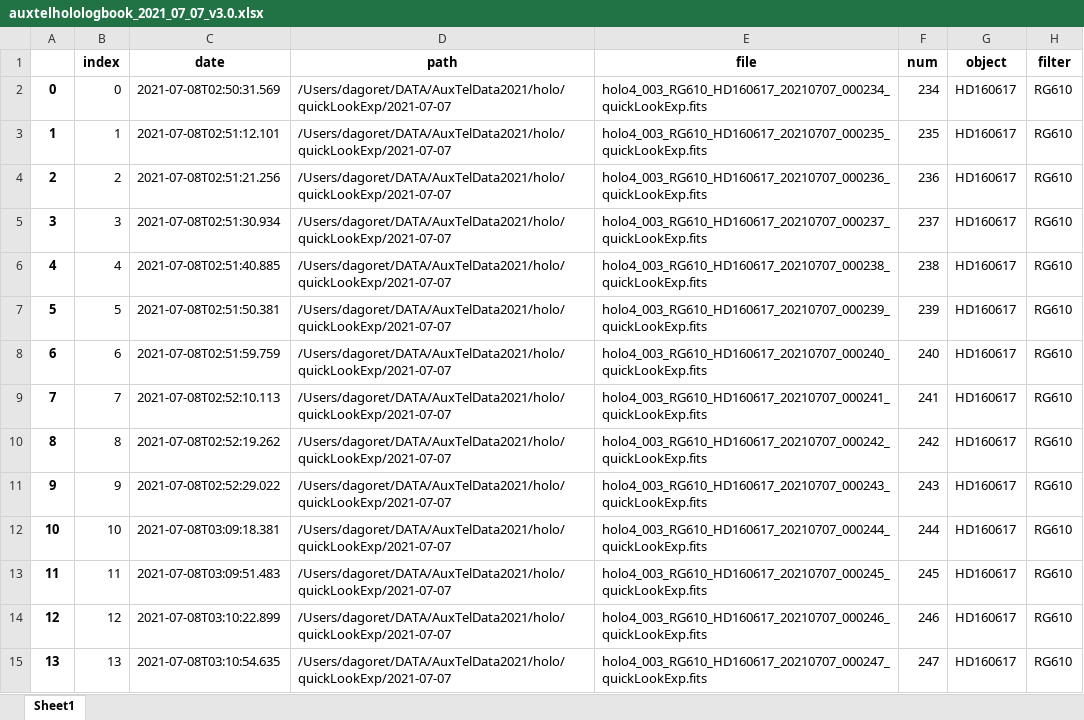
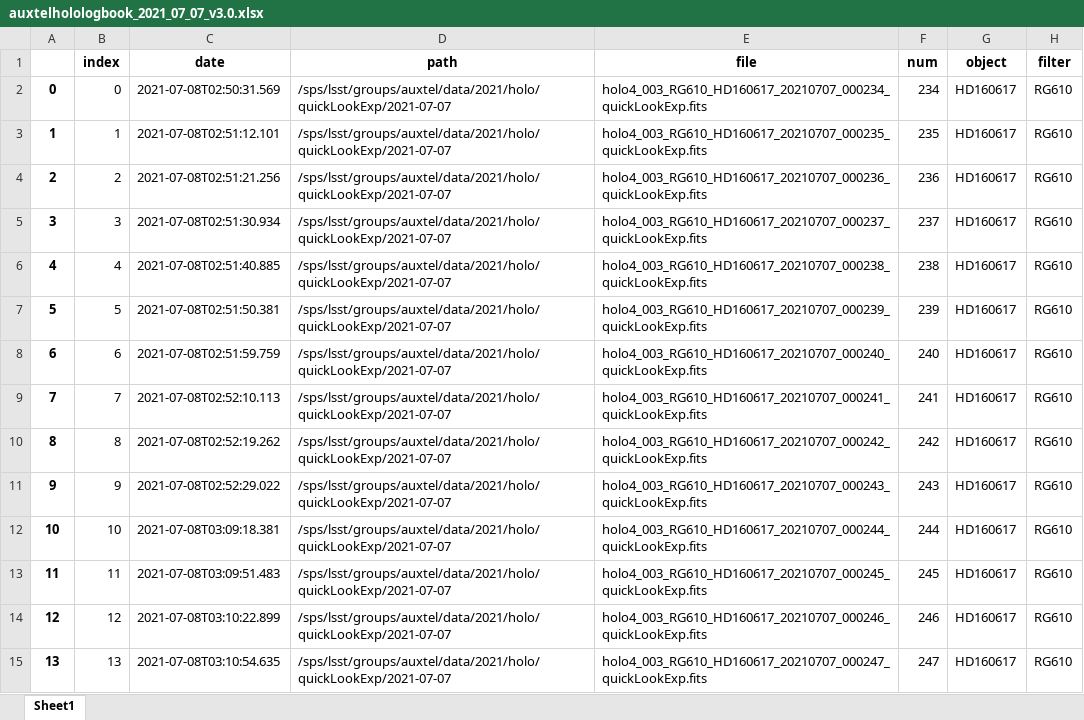
Before and after one commit to sylvielsstfr/AuxTelComm, an Excel workbook: notebookscc/ana_summer2021/logbooks/auxtelholologbook_2021_07_07_v3.0.xlsx, sheet Sheet1, drawn as a sheet; only a part is shown; values as stored, in another font and other column widths than the file's, no borders; the diff covers the shown part only; the diff names each change by its address in the sheet, - before the commit and + after, or states it on an @@ line.

```diff
--- a/notebookscc/ana_summer2021/logbooks/auxtelholologbook_2021_07_07_v3.0.xlsx (sheet Sheet1)
+++ b/notebookscc/ana_summer2021/logbooks/auxtelholologbook_2021_07_07_v3.0.xlsx (sheet Sheet1)
-D2:D15 (path): /Users/dagoret/DATA/AuxTelData2021/holo/quickLookExp/2021-07-07
+D2:D15 (path): /sps/lsst/groups/auxtel/data/2021/holo/quickLookExp/2021-07-07
```
Also changed, not shown: 114 edited cells elsewhere in this sheet, 4 other files.
